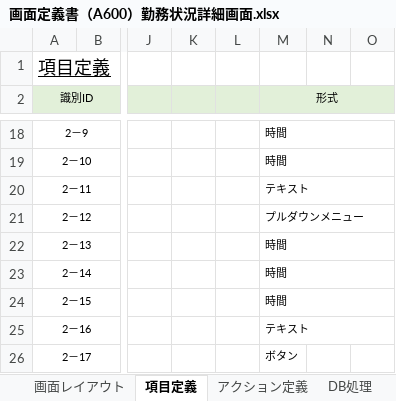
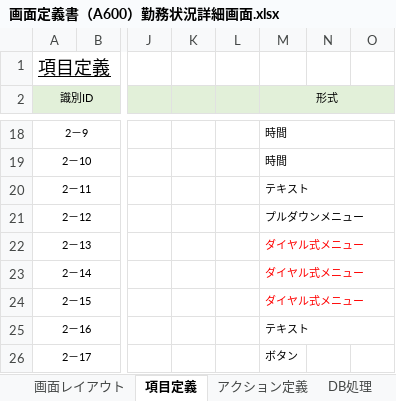
Before and after one commit to yoshiaradaiki/dakokusamurai-git-repository, an Excel workbook: 設計書_打刻侍/20_基本設計/02_画面定義/画面定義書/画面定義書（A600）勤務状況詳細画面.xlsx, sheet 項目定義, drawn as a sheet; only a part is shown, gaps mark what is left out; values as stored, in another font and other column widths than the file's, no borders; conditional formats not drawn; the diff names each change by its address in the sheet, - before the commit and + after, or states it on an @@ line.

```diff
--- a/設計書_打刻侍/20_基本設計/02_画面定義/画面定義書/画面定義書（A600）勤務状況詳細画面.xlsx (sheet 項目定義)
+++ b/設計書_打刻侍/20_基本設計/02_画面定義/画面定義書/画面定義書（A600）勤務状況詳細画面.xlsx (sheet 項目定義)
-M22:M24 (形式): 時間
+M22:M24 (形式): ダイヤル式メニュー
-M22:M24 text colour: black
+M22:M24 text colour: #FF0000
```
Also changed, not shown: sheet アクション定義, sheet 画面レイアウト, sheet 改訂履歴.
